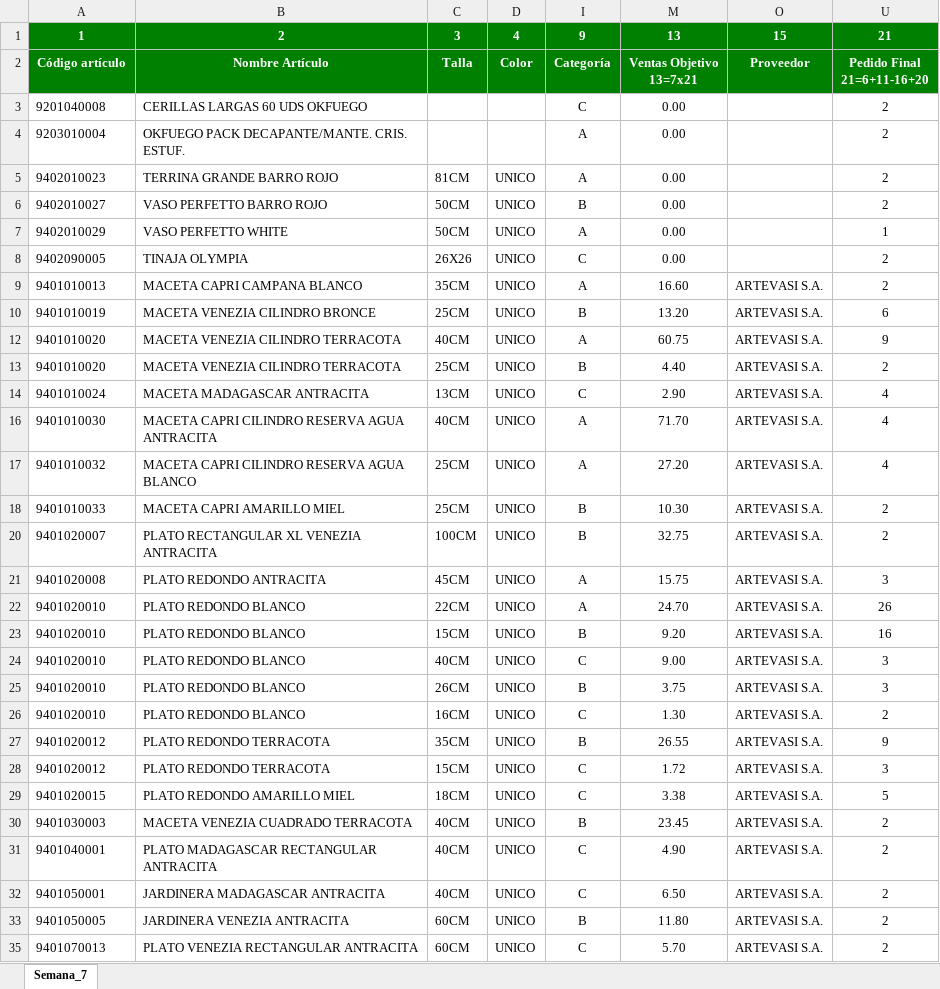
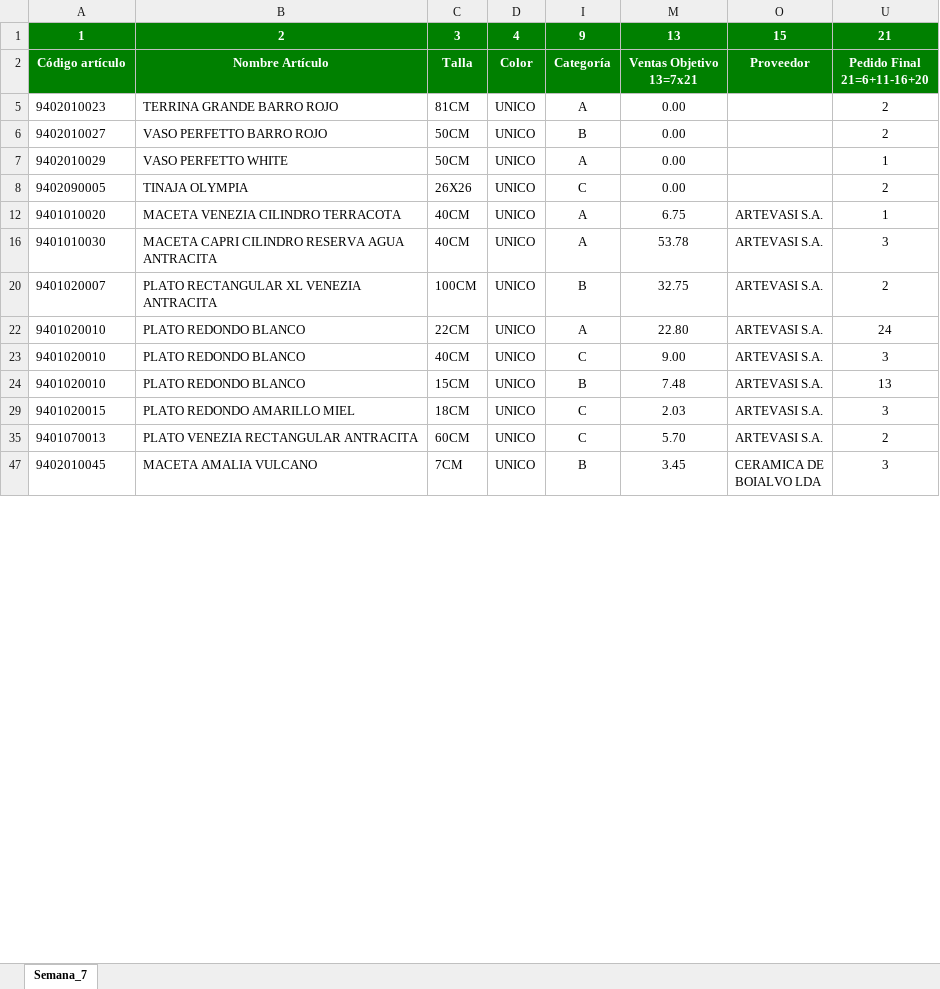
Before and after one commit to idalonso123/SPA, an Excel workbook: data/output/Pedido_Semana_07_13022026_deco_exterior.xlsx, sheet Semana_7, drawn as a sheet; only a part is shown; the shorter side is filled out with more unchanged rows; values as stored, in another font and other column widths than the file's, no borders; removed rows and columns are numbered as before the commit, all else as after; the diff covers the shown part only; the diff names each change by its address in the sheet, - before the commit and + after, or states it on an @@ line.

```diff
--- a/data/output/Pedido_Semana_07_13022026_deco_exterior.xlsx (sheet Semana_7)
+++ b/data/output/Pedido_Semana_07_13022026_deco_exterior.xlsx (sheet Semana_7)
-row 3: 9201040008 | CERILLAS LARGAS 60 UDS OKFUEGO |  |  | C | 0.00 |  | 2
-row 4: 9203010004 | OKFUEGO PACK DECAPANTE/MANTE. CRIS. ESTUF. |  |  | A | 0.00 |  | 2
-row 9: 9401010013 | MACETA CAPRI CAMPANA BLANCO | 35CM | UNICO | A | 16.60 | ARTEVASI S.A. | 2
-row 10: 9401010019 | MACETA VENEZIA CILINDRO BRONCE | 25CM | UNICO | B | 13.20 | ARTEVASI S.A. | 6
-M12: 60.75
+M12: 6.75
-U12: 9
+U12: 1
-row 13: 9401010020 | MACETA VENEZIA CILINDRO TERRACOTA | 25CM | UNICO | B | 4.40 | ARTEVASI S.A. | 2
-row 14: 9401010024 | MACETA MADAGASCAR ANTRACITA | 13CM | UNICO | C | 2.90 | ARTEVASI S.A. | 4
-M16: 71.70
+M16: 53.78
-U16: 4
+U16: 3
-row 17: 9401010032 | MACETA CAPRI CILINDRO RESERVA AGUA BLANCO | 25CM | UNICO | A | 27.20 | ARTEVASI S.A. | 4
-row 18: 9401010033 | MACETA CAPRI AMARILLO MIEL | 25CM | UNICO | B | 10.30 | ARTEVASI S.A. | 2
-row 21: 9401020008 | PLATO REDONDO ANTRACITA | 45CM | UNICO | A | 15.75 | ARTEVASI S.A. | 3
-M22: 24.70
+M22: 22.80
-U22: 26
+U22: 24
-row 23: 9401020010 | PLATO REDONDO BLANCO | 15CM | UNICO | B | 9.20 | ARTEVASI S.A. | 16
-C24: 26CM
+C24: 15CM
-M24: 3.75
+M24: 7.48
-U24: 3
+U24: 13
-row 26: 9401020010 | PLATO REDONDO BLANCO | 16CM | UNICO | C | 1.30 | ARTEVASI S.A. | 2
-row 27: 9401020012 | PLATO REDONDO TERRACOTA | 35CM | UNICO | B | 26.55 | ARTEVASI S.A. | 9
-row 28: 9401020012 | PLATO REDONDO TERRACOTA | 15CM | UNICO | C | 1.72 | ARTEVASI S.A. | 3
-M29: 3.38
+M29: 2.03
-U29: 5
+U29: 3
-row 30: 9401030003 | MACETA VENEZIA CUADRADO TERRACOTA | 40CM | UNICO | B | 23.45 | ARTEVASI S.A. | 2
-row 31: 9401040001 | PLATO MADAGASCAR RECTANGULAR ANTRACITA | 40CM | UNICO | C | 4.90 | ARTEVASI S.A. | 2
-row 32: 9401050001 | JARDINERA MADAGASCAR ANTRACITA | 40CM | UNICO | C | 6.50 | ARTEVASI S.A. | 2
-row 33: 9401050005 | JARDINERA VENEZIA ANTRACITA | 60CM | UNICO | B | 11.80 | ARTEVASI S.A. | 2
```
Also changed, not shown: 18 removed rows and 9 edited cells elsewhere in this sheet, hidden cells, data/output/Pedido_Semana_06_13022026_mascotas_manufacturado.xlsx, data/output/Pedido_Semana_06_13022026_tierras_aridos.xlsx, 30 other files.
